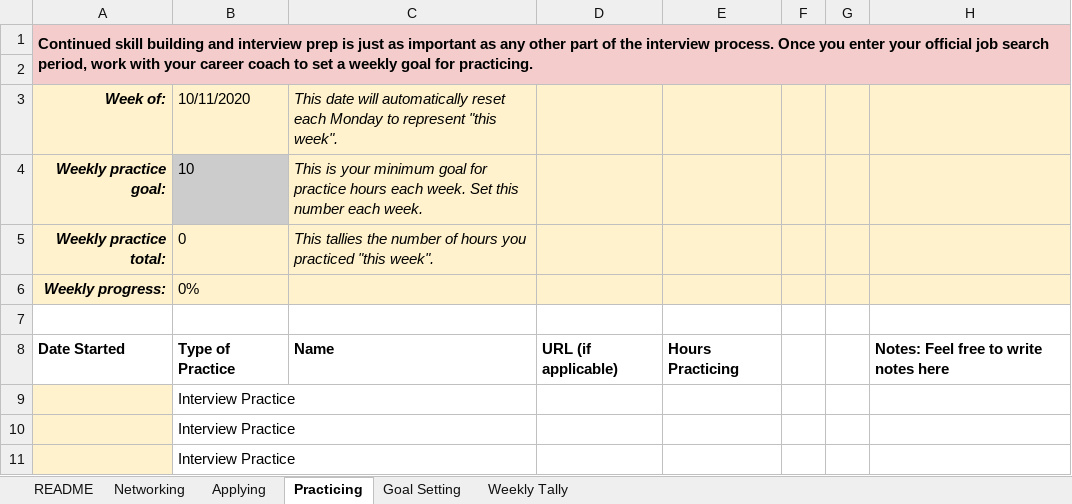
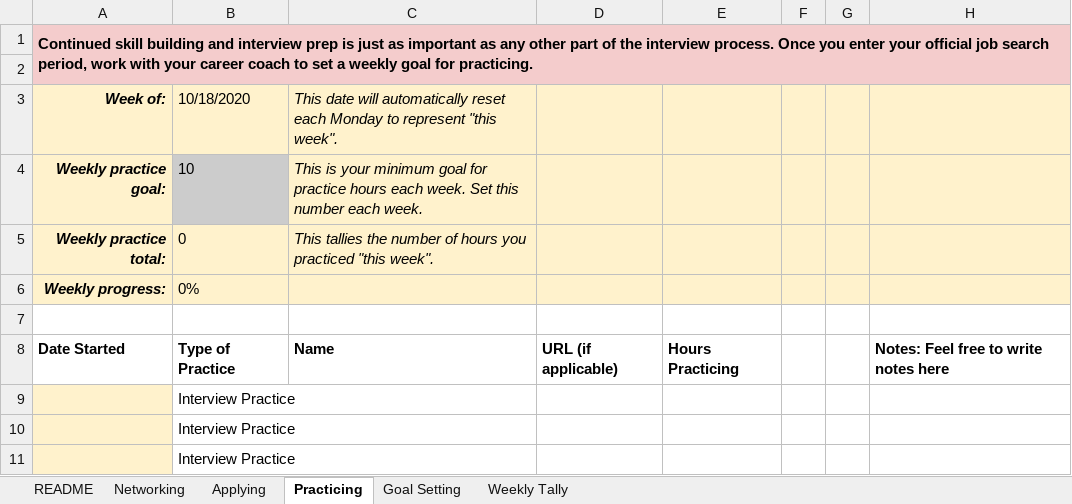
Before and after one commit to ssmcnatt/employment, an Excel workbook: Job _ Activity Tracker - Steve McNatt.xlsx, sheet Practicing, drawn as a sheet; values as stored, in another font and other column widths than the file's, no borders; conditional formats not drawn; the diff names each change by its address in the sheet, - before the commit and + after, or states it on an @@ line.

```diff
--- a/Job _ Activity Tracker - Steve McNatt.xlsx (sheet Practicing)
+++ b/Job _ Activity Tracker - Steve McNatt.xlsx (sheet Practicing)
-B3: 10/11/2020
+B3: 10/18/2020
```
Also changed, not shown: sheet Networking, sheet Applying, 2 other files.
